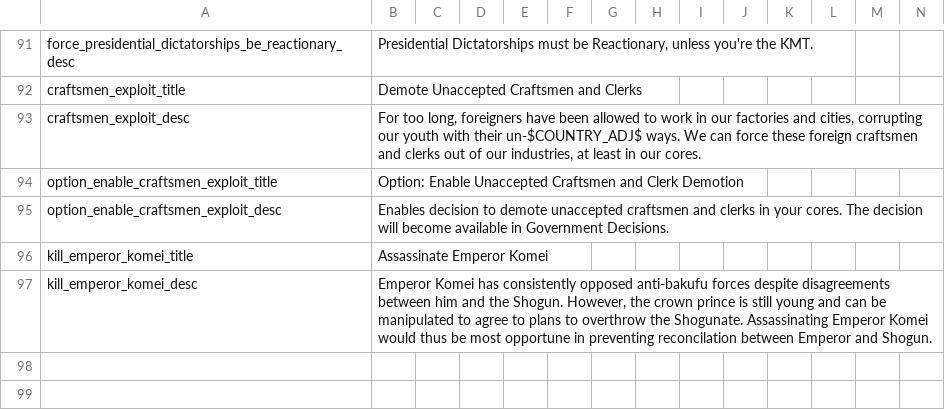
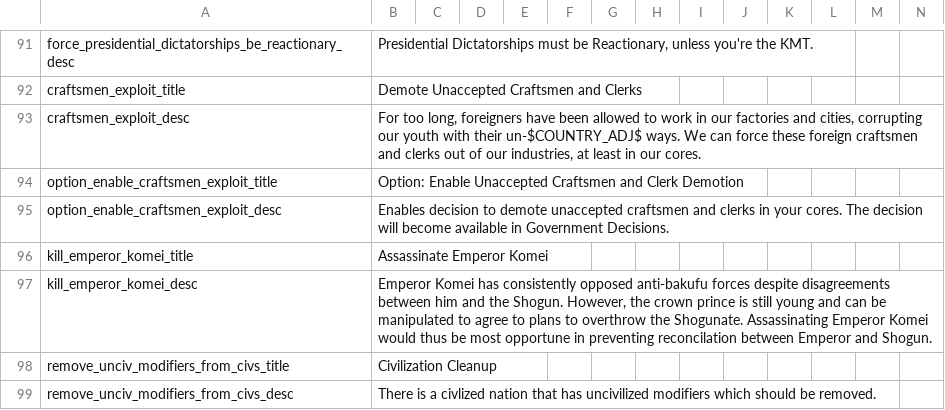
Before and after one commit to ujtcelvn/Ending_Extension_Mod, a CSV file: EEM/localisation/EEM_decisions.csv, drawn as a sheet; only a part is shown, gaps mark what is left out; the diff names each change by its address in the sheet, - before the commit and + after, or states it on an @@ line.

Commit message:
bugfixes
Nerf tech_power_7 to be like the rest of the power technologies
opium ban now only reduces luxury good need for poor pops
reduce immigration to poor terrain
clean up unciv modifiers from forcibly civilized nations

```diff
--- a/EEM/localisation/EEM_decisions.csv
+++ b/EEM/localisation/EEM_decisions.csv
+row 98: remove_unciv_modifiers_from_civs_title | Civilization Cleanup
+row 99: remove_unciv_modifiers_from_civs_desc | There is a civlized nation that has uncivilized modifiers which should be removed.
```
Also changed, not shown: 5 other files.
